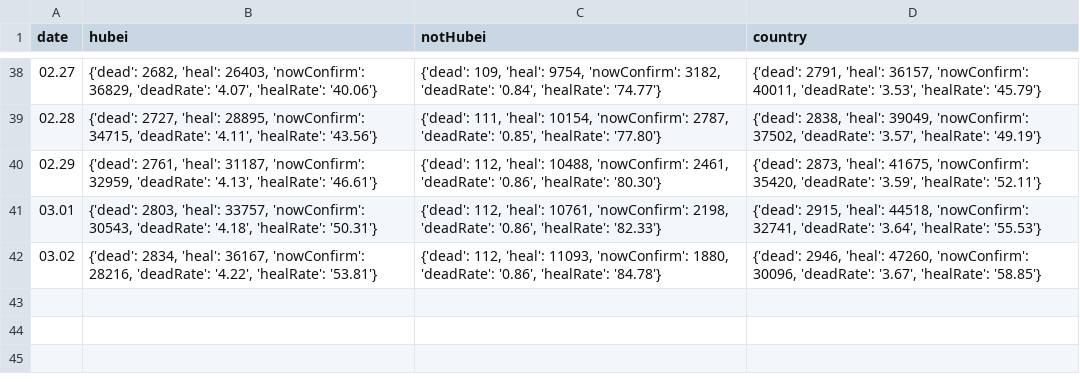
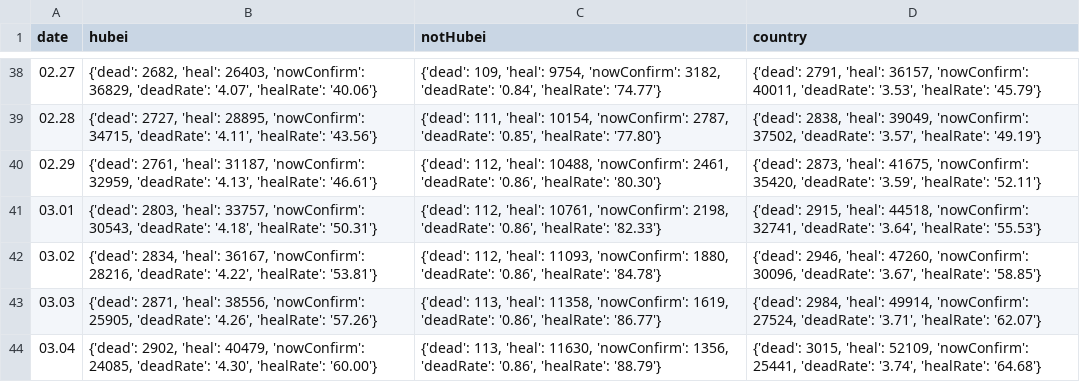
Before and after one commit to leonardzh/nCov2019-data-py, a CSV file: data/infections/daily_sum.csv, drawn as a sheet; only a part is shown, gaps mark what is left out; the diff names each change by its address in the sheet, - before the commit and + after, or states it on an @@ line.

```diff
--- a/data/infections/daily_sum.csv
+++ b/data/infections/daily_sum.csv
+row 43: 03.03 | {'dead': 2871, 'heal': 38556, 'nowConfirm': 25905, 'deadRate': '4.26', 'healRate': '57.26'} | {'dead': 113, 'heal': 11358, 'nowConfirm': 1619, 'deadRate': '0.86', 'healRate': '86.77'} | {'dead': 2984, 'heal': 49914, 'nowConfirm': 27524, 'deadRate': '3.71', 'healRate': '62.07'}
+row 44: 03.04 | {'dead': 2902, 'heal': 40479, 'nowConfirm': 24085, 'deadRate': '4.30', 'healRate': '60.00'} | {'dead': 113, 'heal': 11630, 'nowConfirm': 1356, 'deadRate': '0.86', 'healRate': '88.79'} | {'dead': 3015, 'heal': 52109, 'nowConfirm': 25441, 'deadRate': '3.74', 'healRate': '64.68'}
```
Also changed, not shown: data/infections/daily_add.csv, data/infections/history_add.csv, 9 other files.
